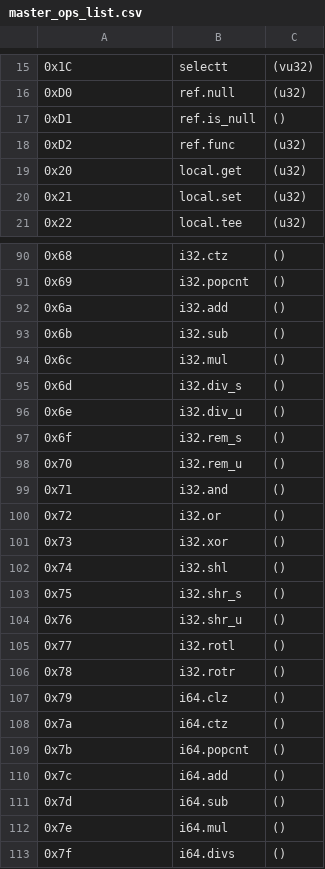
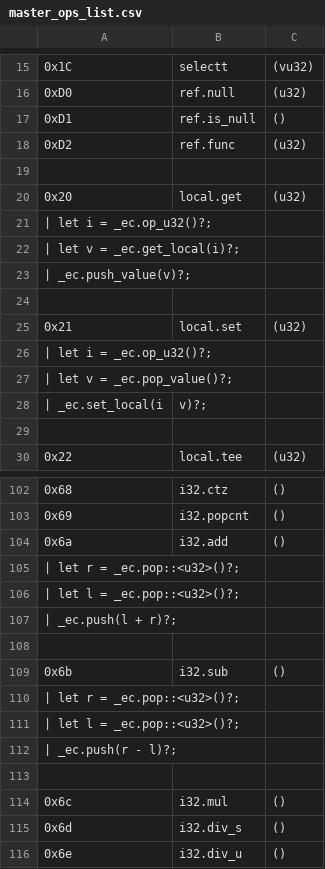
Before and after one commit to jblebrun/wrausmt, a CSV file: codegen/master_ops_list.csv, drawn as a sheet; only a part is shown, gaps mark what is left out; the shorter side is filled out with more unchanged rows; the diff covers the shown part only; the diff names each change by its address in the sheet, - before the commit and + after, or states it on an @@ line.

Commit message:
WIP: using the gend code now
Switch to table before commit

```diff
--- a/codegen/master_ops_list.csv
+++ b/codegen/master_ops_list.csv
+row 19: (empty)
+row 21: | let i = _ec.op_u32()?;
+row 22: | let v = _ec.get_local(i)?;
+row 23: | _ec.push_value(v)?;
+row 24: (empty)
+row 26: | let i = _ec.op_u32()?;
+row 27: | let v = _ec.pop_value()?;
+row 28: | _ec.set_local(i | v)?;
+row 29: (empty)
+row 105: | let r = _ec.pop::<u32>()?;
+row 106: | let l = _ec.pop::<u32>()?;
+row 107: | _ec.push(l + r)?;
+row 108: (empty)
+row 110: | let r = _ec.pop::<u32>()?;
+row 111: | let l = _ec.pop::<u32>()?;
+row 112: | _ec.push(r - l)?;
+row 113: (empty)
```
Also changed, not shown: 3 added rows elsewhere in this file, 3 other files.
